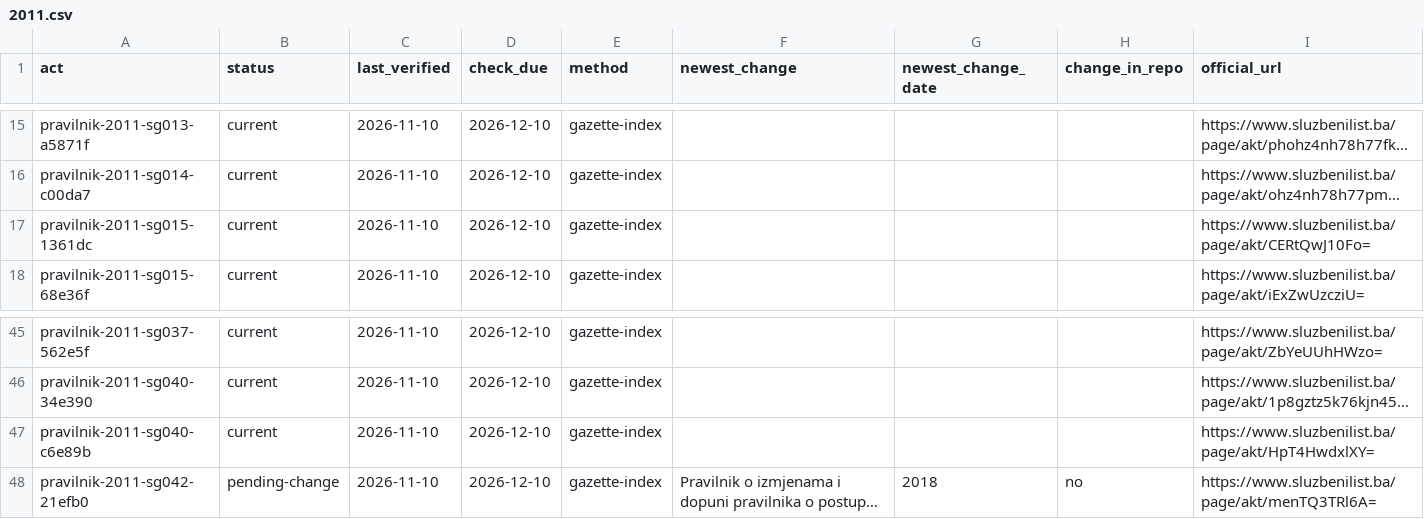
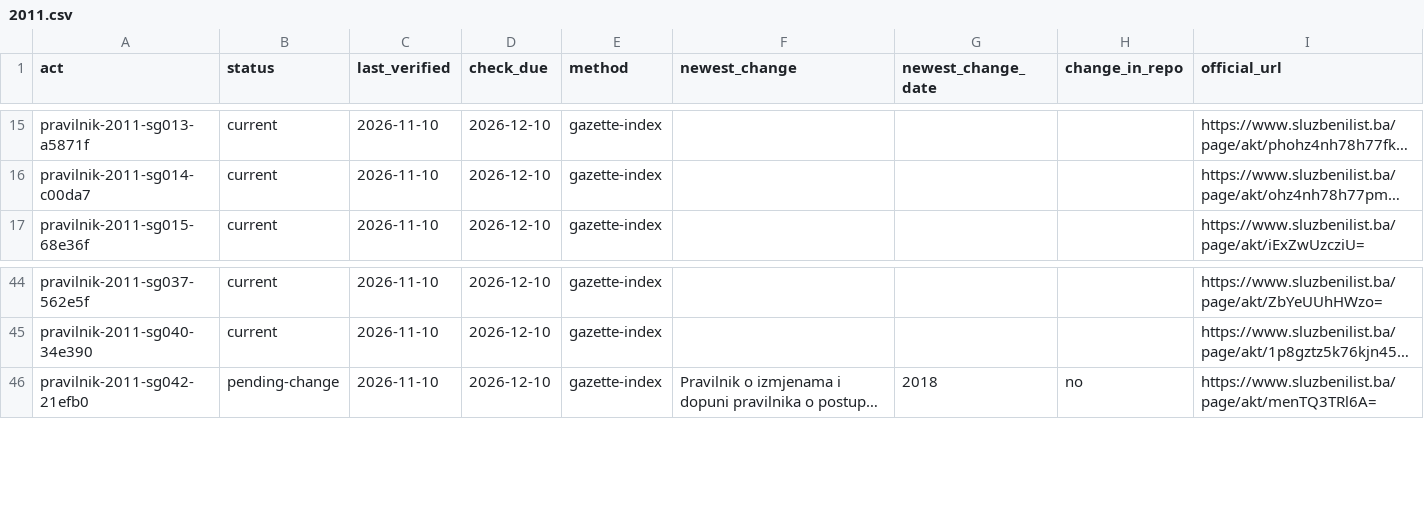
Before and after one commit to lexifina/bosnia-and-herzegovina-law, a CSV file: data/freshness/pravilnik/2011.csv, drawn as a sheet; only a part is shown, gaps mark what is left out; long unchanged cells end in …; the diff names each change by its address in the sheet, - before the commit and + after, or states it on an @@ line.

Commit message:
Freshness: checked against the official sources on 2026-11-10
Checked against the official sources: 2026-11-10; 100% of acts verified in the last 7 days, 100% in the last 30 ([data/freshness.json](data/freshness.json)).

```diff
--- a/data/freshness/pravilnik/2011.csv
+++ b/data/freshness/pravilnik/2011.csv
-row 17: pravilnik-2011-sg015-1361dc | current | 2026-11-10 | 2026-12-10 | gazette-index |  |  |  | https://www.sluzbenilist.ba/page/akt/CERtQwJ10Fo=
-row 47: pravilnik-2011-sg040-c6e89b | current | 2026-11-10 | 2026-12-10 | gazette-index |  |  |  | https://www.sluzbenilist.ba/page/akt/HpT4HwdxlXY=
```
Also changed, not shown: 4 other files.
